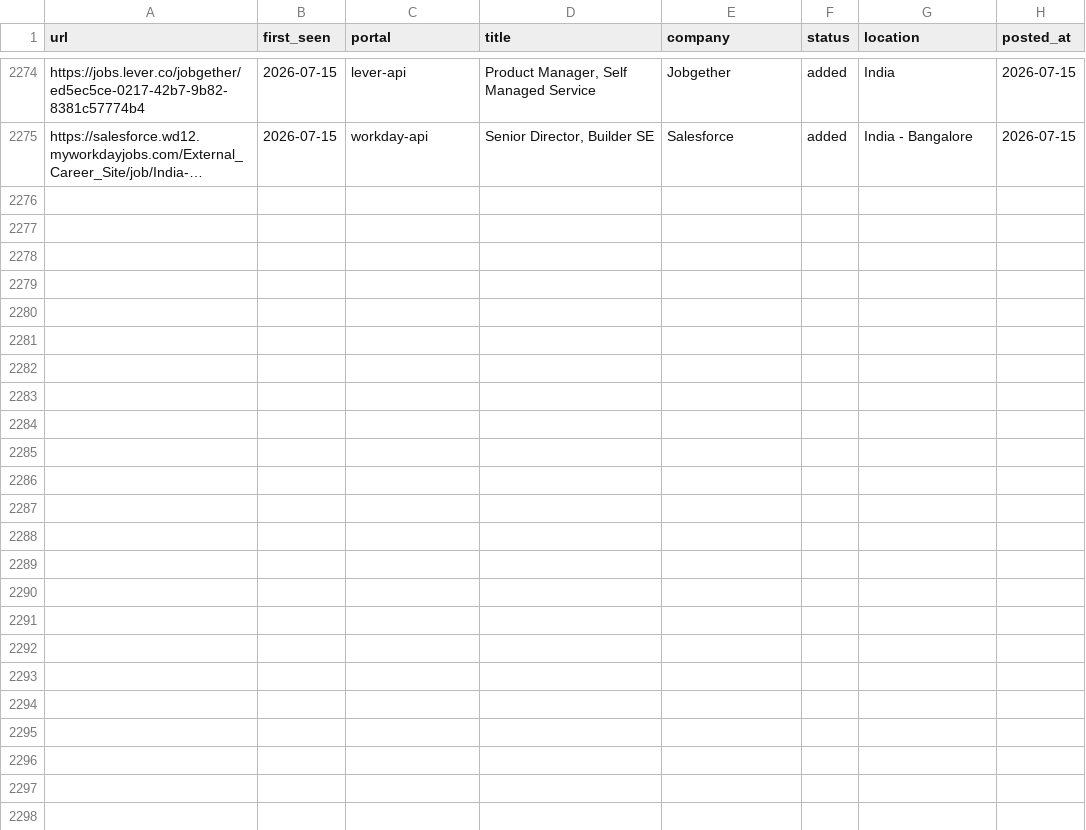
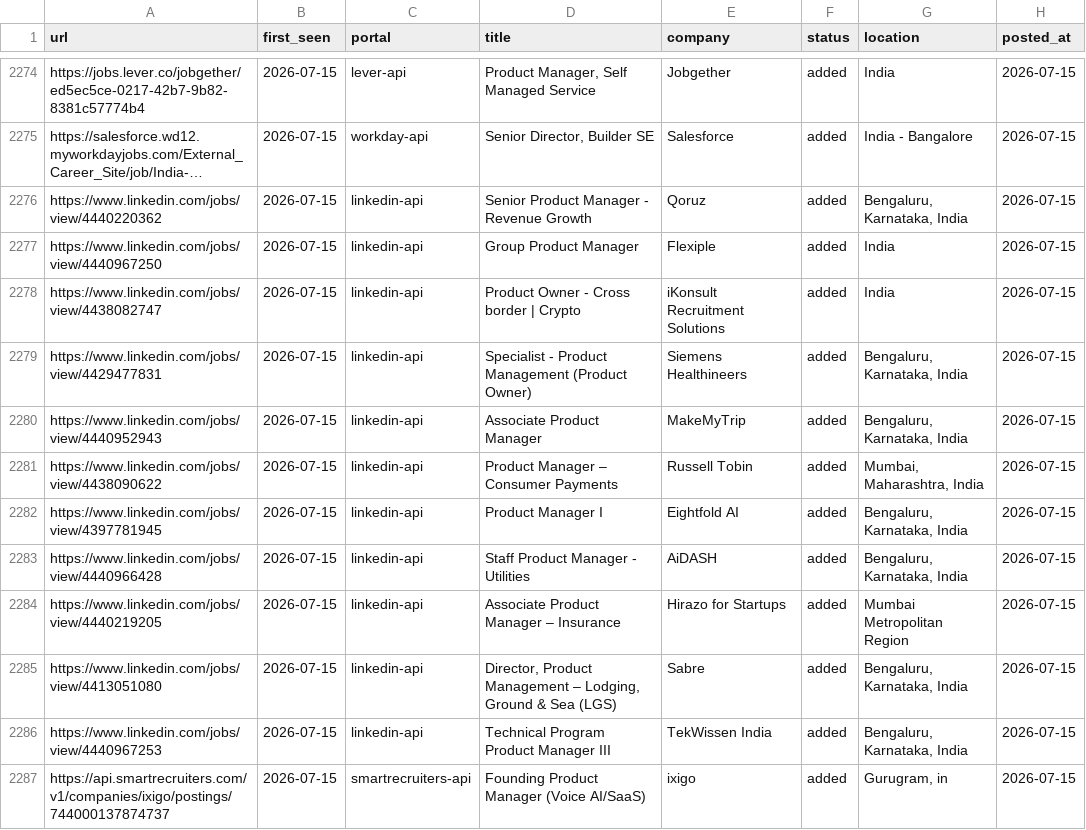
Before and after one commit to Meher1712/career-ops, a TSV file: data/scan-history.tsv, drawn as a sheet; only a part is shown, gaps mark what is left out; long unchanged cells end in …; the diff names each change by its address in the sheet, - before the commit and + after, or states it on an @@ line.

Commit message:
scan: 2026-07-15 — 12 new jobs

```diff
--- a/data/scan-history.tsv
+++ b/data/scan-history.tsv
+row 2276: https://www.linkedin.com/jobs/view/4440220362 | 2026-07-15 | linkedin-api | Senior Product Manager - Revenue Growth | Qoruz | added | Bengaluru, Karnataka, India | 2026-07-15
+row 2277: https://www.linkedin.com/jobs/view/4440967250 | 2026-07-15 | linkedin-api | Group Product Manager | Flexiple | added | India | 2026-07-15
+row 2278: https://www.linkedin.com/jobs/view/4438082747 | 2026-07-15 | linkedin-api | Product Owner - Cross border | Crypto | iKonsult Recruitment Solutions | added | India | 2026-07-15
+row 2279: https://www.linkedin.com/jobs/view/4429477831 | 2026-07-15 | linkedin-api | Specialist - Product Management (Product Owner) | Siemens Healthineers | added | Bengaluru, Karnataka, India | 2026-07-15
+row 2280: https://www.linkedin.com/jobs/view/4440952943 | 2026-07-15 | linkedin-api | Associate Product Manager | MakeMyTrip | added | Bengaluru, Karnataka, India | 2026-07-15
+row 2281: https://www.linkedin.com/jobs/view/4438090622 | 2026-07-15 | linkedin-api | Product Manager – Consumer Payments | Russell Tobin | added | Mumbai, Maharashtra, India | 2026-07-15
+row 2282: https://www.linkedin.com/jobs/view/4397781945 | 2026-07-15 | linkedin-api | Product Manager I | Eightfold AI | added | Bengaluru, Karnataka, India | 2026-07-15
+row 2283: https://www.linkedin.com/jobs/view/4440966428 | 2026-07-15 | linkedin-api | Staff Product Manager - Utilities | AiDASH | added | Bengaluru, Karnataka, India | 2026-07-15
+row 2284: https://www.linkedin.com/jobs/view/4440219205 | 2026-07-15 | linkedin-api | Associate Product Manager – Insurance | Hirazo for Startups | added | Mumbai Metropolitan Region | 2026-07-15
+row 2285: https://www.linkedin.com/jobs/view/4413051080 | 2026-07-15 | linkedin-api | Director, Product Management – Lodging, Ground & Sea (LGS) | Sabre | added | Bengaluru, Karnataka, India | 2026-07-15
+row 2286: https://www.linkedin.com/jobs/view/4440967253 | 2026-07-15 | linkedin-api | Technical Program Product Manager III | TekWissen India | added | Bengaluru, Karnataka, India | 2026-07-15
+row 2287: https://api.smartrecruiters.com/v1/companies/ixigo/postings/744000137874737 | 2026-07-15 | smartrecruiters-api | Founding Product Manager (Voice AI/SaaS) | ixigo | added | Gurugram, in | 2026-07-15
```
Also changed, not shown: 1 other file.
